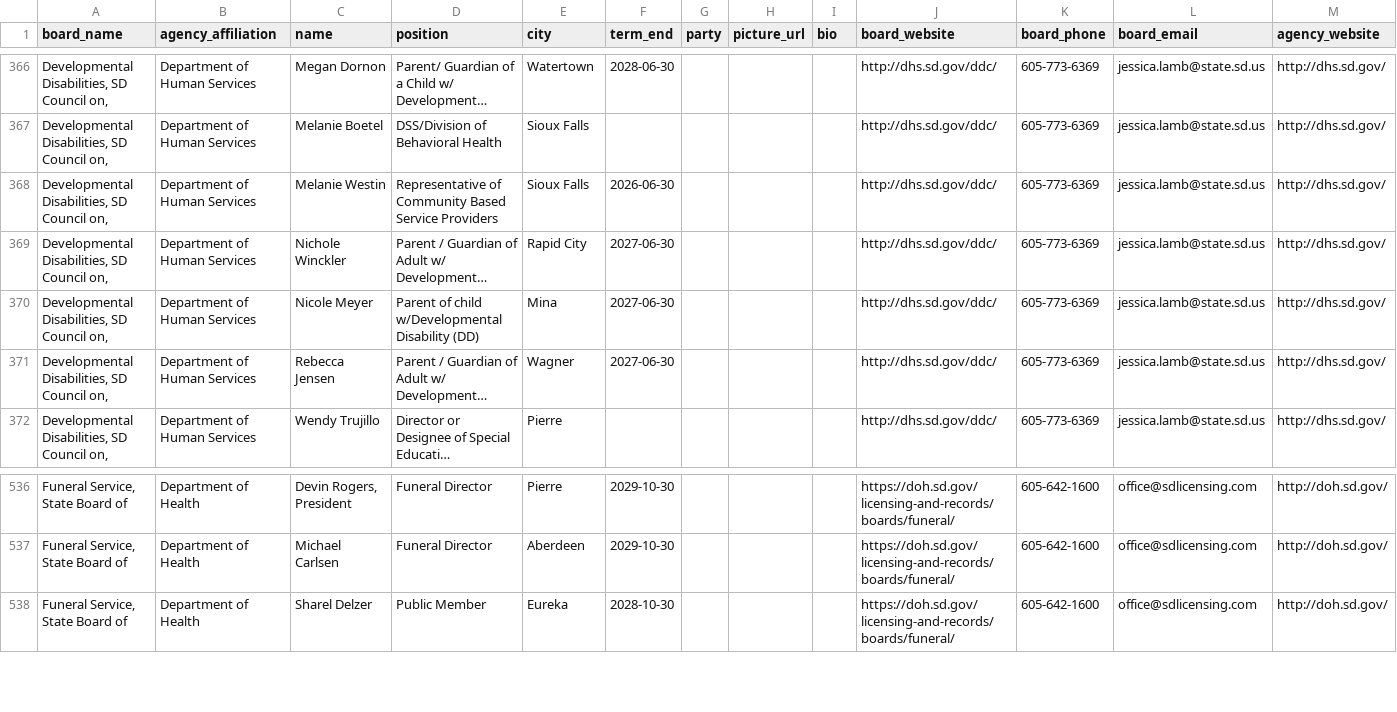
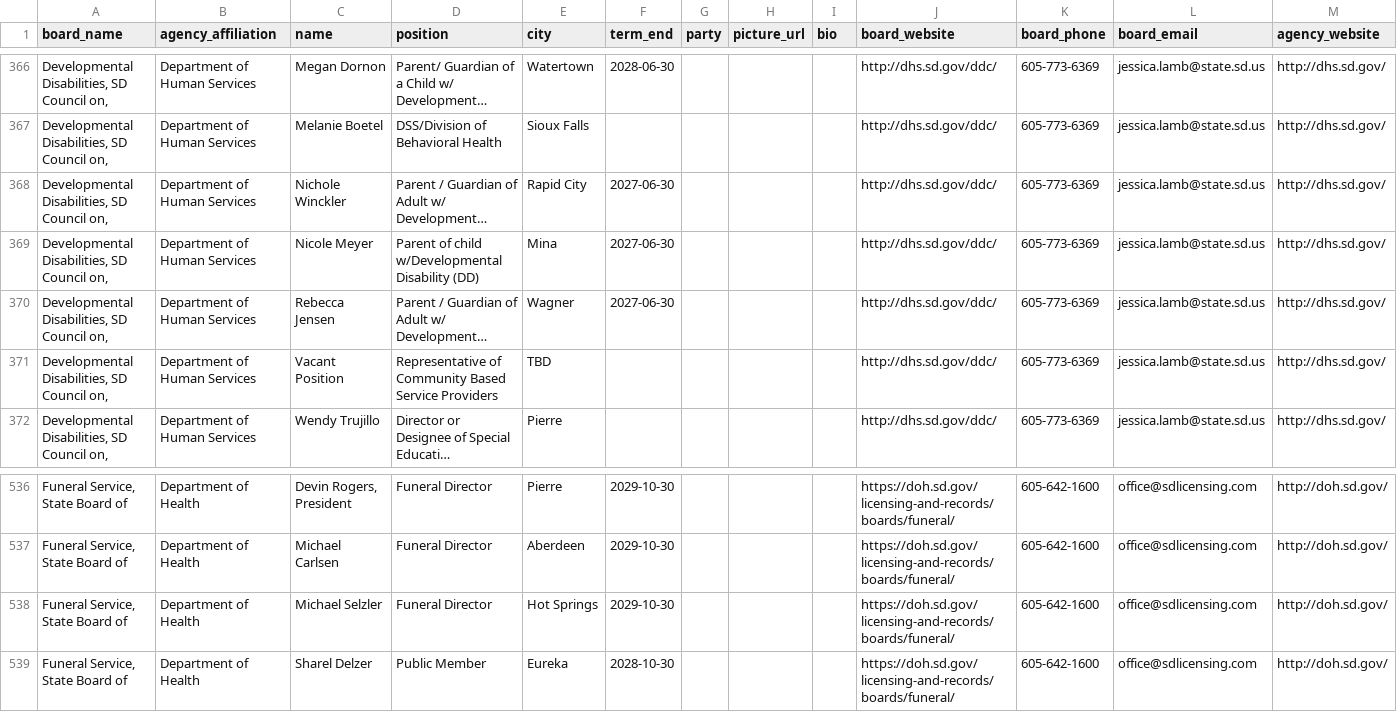
Before and after one commit to cjwinchester/south-dakota-boards-commissions, a CSV file: south-dakota-boards-and-commission-members.csv, drawn as a sheet; only a part is shown, gaps mark what is left out; long unchanged cells end in …; removed rows and columns are numbered as before the commit, all else as after; the diff names each change by its address in the sheet, - before the commit and + after, or states it on an @@ line.

```diff
--- a/south-dakota-boards-and-commission-members.csv
+++ b/south-dakota-boards-and-commission-members.csv
-row 368: Developmental Disabilities, SD Council on, | Department of Human Services | Melanie Westin | Representative of Community Based Service Providers | Sioux Falls | 2026-06-30 |  |  |  | http://dhs.sd.gov/ddc/ | 605-773-6369 | jessica.lamb@state.sd.us | http://dhs.sd.gov/
+row 371: Developmental Disabilities, SD Council on, | Department of Human Services | Vacant Position | Representative of Community Based Service Providers | TBD |  |  |  |  | http://dhs.sd.gov/ddc/ | 605-773-6369 | jessica.lamb@state.sd.us | http://dhs.sd.gov/
+row 538: Funeral Service, State Board of | Department of Health | Michael Selzler | Funeral Director | Hot Springs | 2029-10-30 |  |  |  | https://doh.sd.gov/licensing-and-records/boards/funeral/ | 605-642-1600 | office@sdlicensing.com | http://doh.sd.gov/
```
